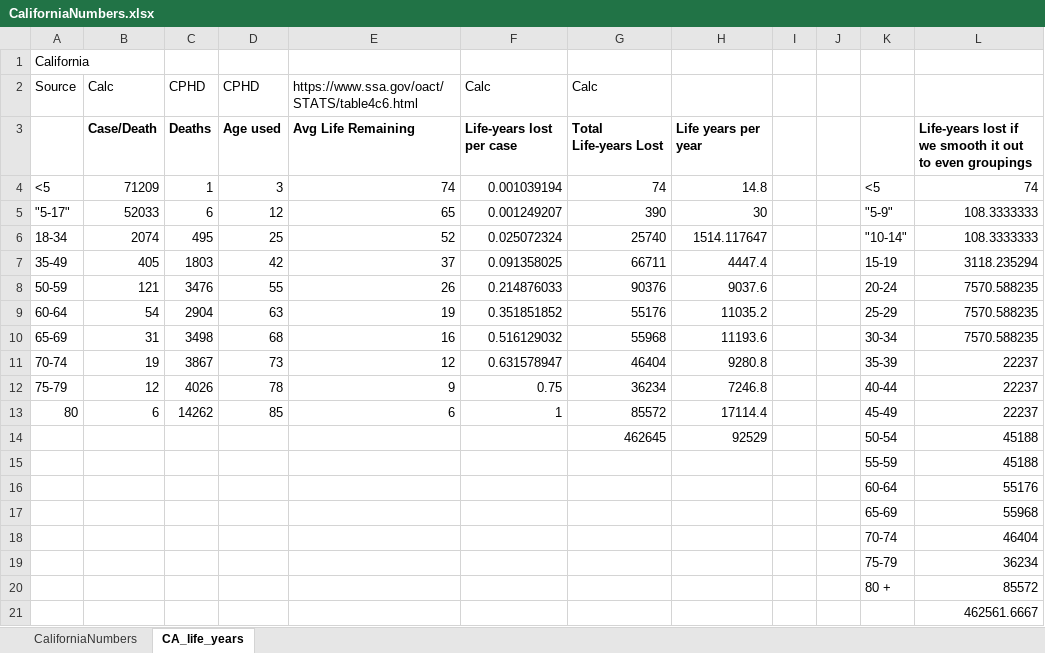
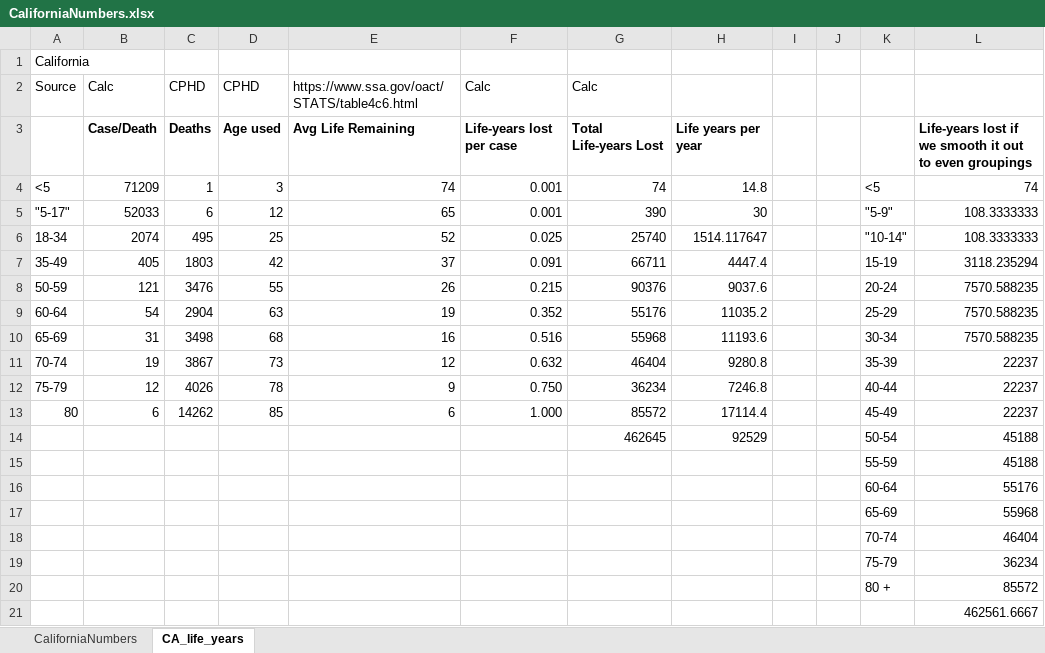
Before and after one commit to royemanuel/COVID, an Excel workbook: CaliforniaNumbers.xlsx, sheet CA_life_years, drawn as a sheet; values as stored, in another font and other column widths than the file's, no borders; the diff names each change by its address in the sheet, - before the commit and + after, or states it on an @@ line.

Commit message:
Added a couple missing data files

```diff
--- a/CaliforniaNumbers.xlsx (sheet CA_life_years)
+++ b/CaliforniaNumbers.xlsx (sheet CA_life_years)
-F4: 0.001039194
+F4: 0.001
-F5: 0.001249207
+F5: 0.001
-F6: 0.025072324
+F6: 0.025
-F7: 0.091358025
+F7: 0.091
-F8: 0.214876033
+F8: 0.215
-F9: 0.351851852
+F9: 0.352
-F10: 0.516129032
+F10: 0.516
-F11: 0.631578947
+F11: 0.632
-F12: 0.75
+F12: 0.750
-F13: 1
+F13: 1.000
```
Also changed, not shown: 2 other files.
